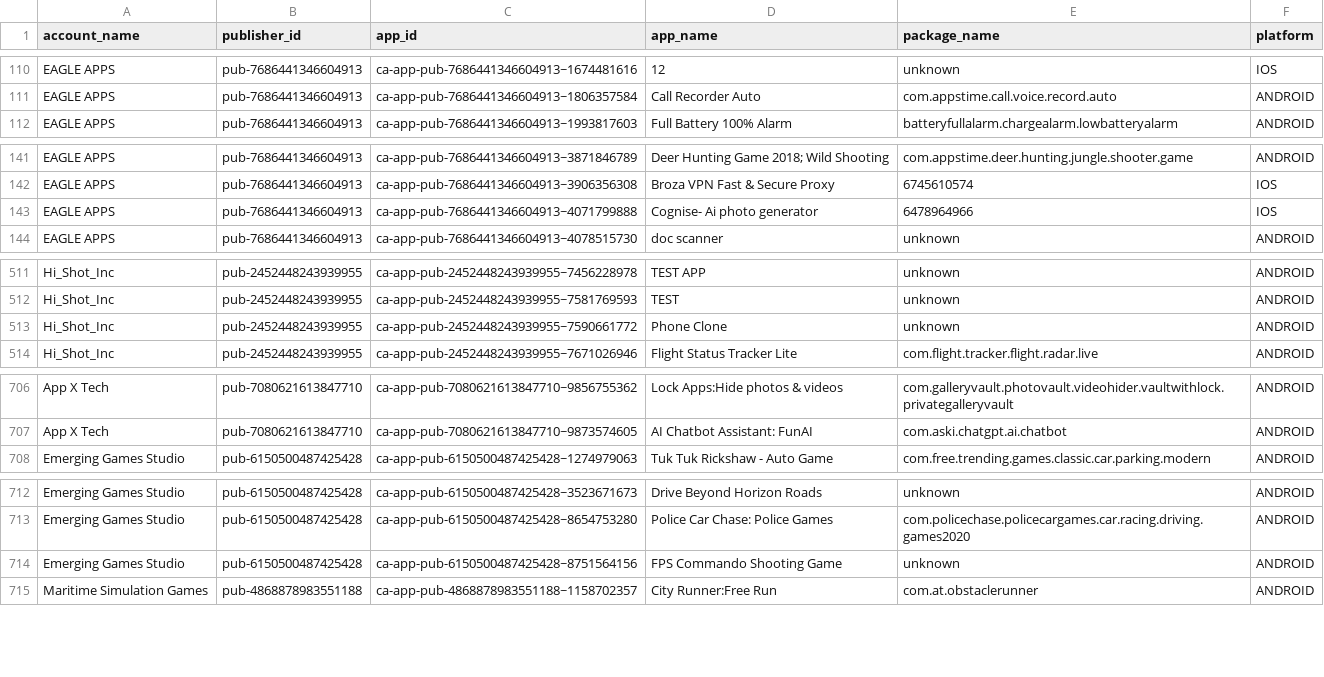
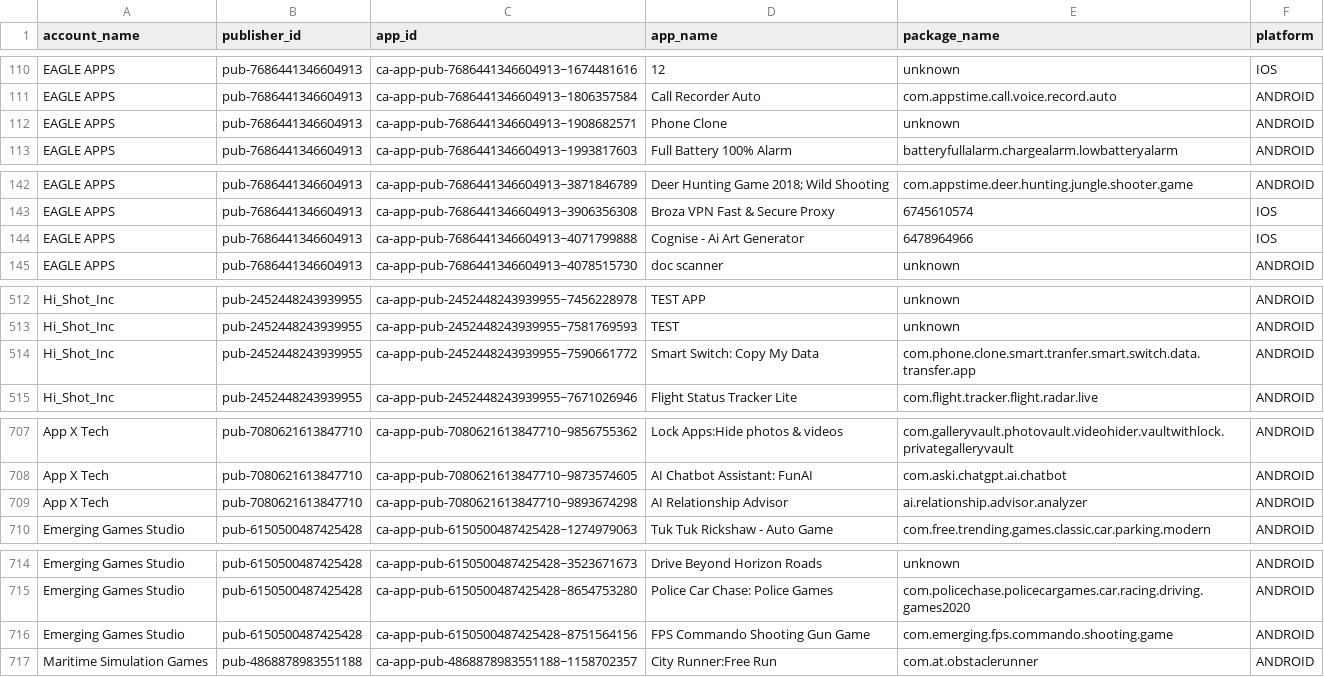
Before and after one commit to Automation2-admob/html-ads, a CSV file: admob_apps_list.csv, drawn as a sheet; only a part is shown, gaps mark what is left out; the diff covers the shown part only.

```diff
--- a/admob_apps_list.csv
+++ b/admob_apps_list.csv
@@ -111,2 +111,3 @@ EAGLE APPS,pub-7686441346604913,ca-app-pub-7686441346604913~1674481616,12,unknow
 EAGLE APPS,pub-7686441346604913,ca-app-pub-7686441346604913~1806357584,Call Recorder Auto,com.appstime.call.voice.record.auto,ANDROID
+EAGLE APPS,pub-7686441346604913,ca-app-pub-7686441346604913~1908682571,Phone Clone,unknown,ANDROID
 EAGLE APPS,pub-7686441346604913,ca-app-pub-7686441346604913~1993817603,Full Battery 100% Alarm,batteryfullalarm.chargealarm.lowbatteryalarm,ANDROID
@@ -142,3 +143,3 @@ EAGLE APPS,pub-7686441346604913,ca-app-pub-7686441346604913~3871846789,Deer Hunt
 EAGLE APPS,pub-7686441346604913,ca-app-pub-7686441346604913~3906356308,Broza VPN Fast & Secure Proxy,6745610574,IOS
-EAGLE APPS,pub-7686441346604913,ca-app-pub-7686441346604913~4071799888,Cognise- Ai photo generator,6478964966,IOS
+EAGLE APPS,pub-7686441346604913,ca-app-pub-7686441346604913~4071799888,Cognise - Ai Art Generator,6478964966,IOS
 EAGLE APPS,pub-7686441346604913,ca-app-pub-7686441346604913~4078515730,doc scanner,unknown,ANDROID
@@ -512,3 +513,3 @@ Hi_Shot_Inc,pub-2452448243939955,ca-app-pub-2452448243939955~7456228978,TEST APP
 Hi_Shot_Inc,pub-2452448243939955,ca-app-pub-2452448243939955~7581769593,TEST,unknown,ANDROID
-Hi_Shot_Inc,pub-2452448243939955,ca-app-pub-2452448243939955~7590661772,Phone Clone,unknown,ANDROID
+Hi_Shot_Inc,pub-2452448243939955,ca-app-pub-2452448243939955~7590661772,Smart Switch: Copy My Data,com.phone.clone.smart.tranfer.smart.switch.data.transfer.app,ANDROID
 Hi_Shot_Inc,pub-2452448243939955,ca-app-pub-2452448243939955~7671026946,Flight Status Tracker Lite,com.flight.tracker.flight.radar.live,ANDROID
@@ -707,2 +708,3 @@ App X Tech,pub-7080621613847710,ca-app-pub-7080621613847710~9856755362,Lock Apps
 App X Tech,pub-7080621613847710,ca-app-pub-7080621613847710~9873574605,AI Chatbot Assistant: FunAI,com.aski.chatgpt.ai.chatbot,ANDROID
+App X Tech,pub-7080621613847710,ca-app-pub-7080621613847710~9893674298,AI Relationship Advisor,ai.relationship.advisor.analyzer,ANDROID
 Emerging Games Studio,pub-6150500487425428,ca-app-pub-6150500487425428~1274979063,Tuk Tuk Rickshaw - Auto Game,com.free.trending.games.classic.car.parking.modern,ANDROID
@@ -713,3 +715,3 @@ Emerging Games Studio,pub-6150500487425428,ca-app-pub-6150500487425428~352367167
 Emerging Games Studio,pub-6150500487425428,ca-app-pub-6150500487425428~8654753280,Police Car Chase: Police Games,com.policechase.policecargames.car.racing.driving.games2020,ANDROID
-Emerging Games Studio,pub-6150500487425428,ca-app-pub-6150500487425428~8751564156,FPS Commando Shooting Game,unknown,ANDROID
+Emerging Games Studio,pub-6150500487425428,ca-app-pub-6150500487425428~8751564156,FPS Commando Shooting Gun Game,com.emerging.fps.commando.shooting.game,ANDROID
 Maritime Simulation Games,pub-4868878983551188,ca-app-pub-4868878983551188~1158702357,City Runner:Free Run,com.at.obstaclerunner,ANDROID
```
Also changed, not shown: 4 edited cells elsewhere in this file.
